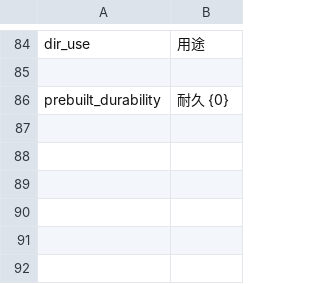
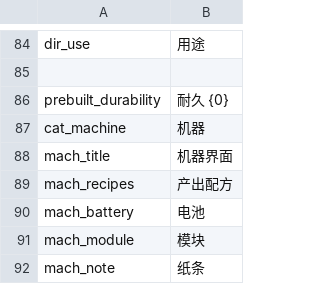
Before and after one commit to WhiteFeather127/ProbablyEnoughItems, a CSV file: Localization/zh.csv, drawn as a sheet; only a part is shown, gaps mark what is left out.

```diff
--- a/Localization/zh.csv
+++ b/Localization/zh.csv
@@ -86 +86,7 @@ dir_use,用途
 prebuilt_durability,耐久 {0}
+cat_machine,机器
+mach_title,机器界面
+mach_recipes,产出配方
+mach_battery,电池
+mach_module,模块
+mach_note,纸条
```
Also changed, not shown: Localization/en.csv, Localization/ru.csv, 3 other files.
